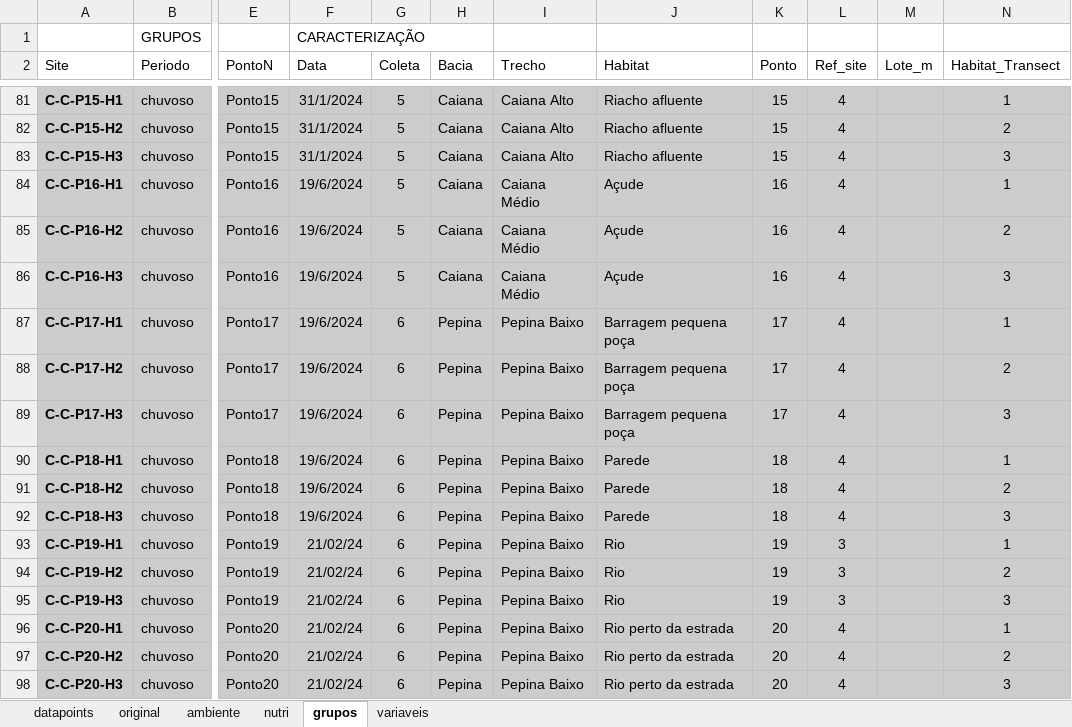
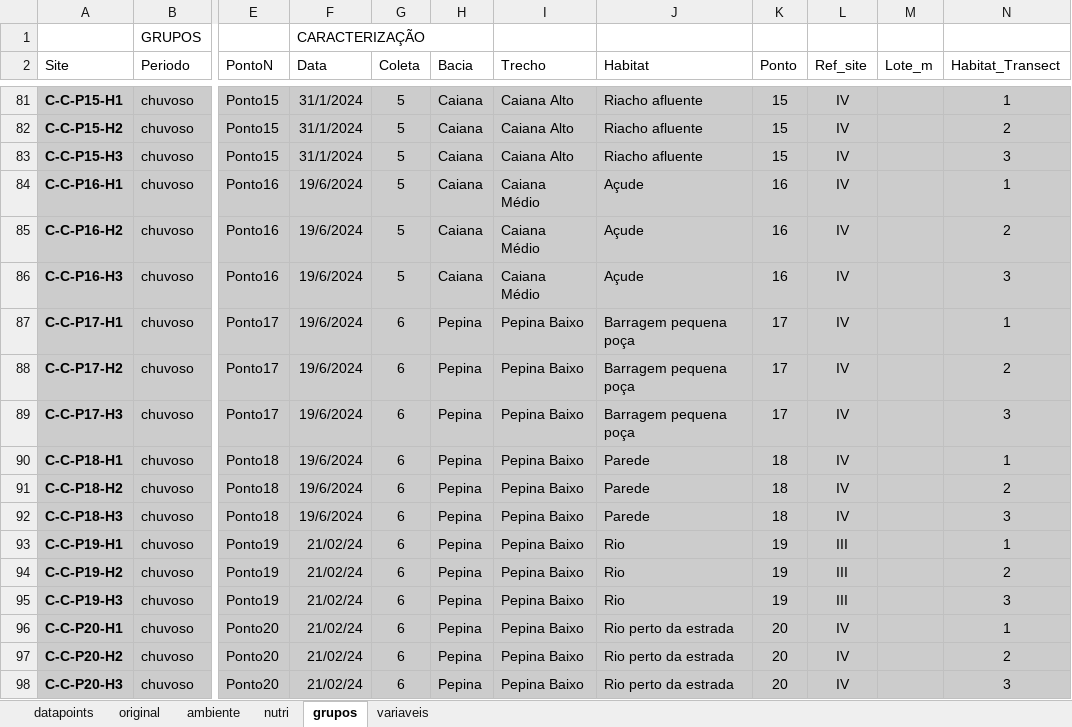
Before and after one commit to elviomedeiros/mxr23_Q, an Excel workbook: data/rebio23-habitat.xlsx, sheet grupos, drawn as a sheet; only a part is shown, gaps mark what is left out; values as stored, in another font and other column widths than the file's, no borders; the diff covers the shown part only; the diff names each change by its address in the sheet, - before the commit and + after, or states it on an @@ line.

Commit message:
Elv: matrix ajustada

```diff
--- a/data/rebio23-habitat.xlsx (sheet grupos)
+++ b/data/rebio23-habitat.xlsx (sheet grupos)
-L81:L92 (Ref_site): 4
+L81:L92 (Ref_site): IV
-L93:L95 (Ref_site): 3
+L93:L95 (Ref_site): III
-L96:L98 (Ref_site): 4
+L96:L98 (Ref_site): IV
```
Also changed, not shown: 78 edited cells elsewhere in this sheet.
